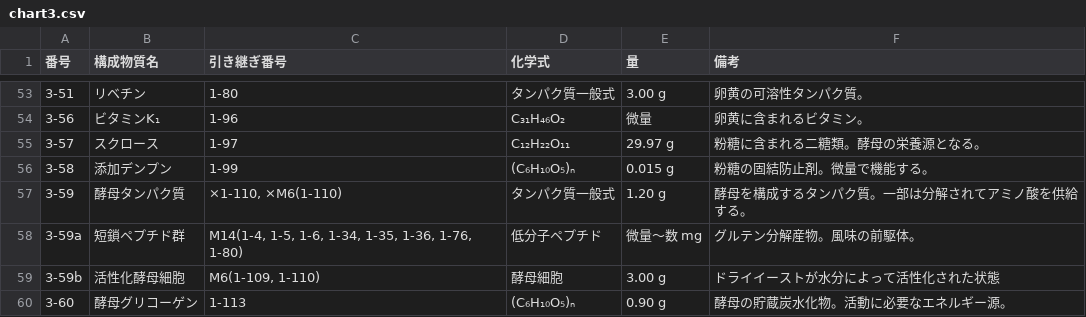
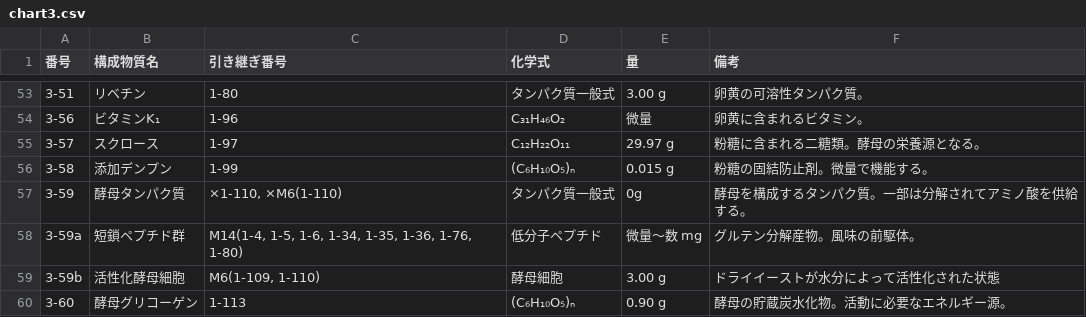
Before and after one commit to panzuki/3sp, a CSV file: csv/chart3.csv, drawn as a sheet; only a part is shown, gaps mark what is left out; the diff covers the shown part only.

```diff
--- a/csv/chart3.csv
+++ b/csv/chart3.csv
@@ -56,3 +56,3 @@
 3-58,添加デンプン,1-99,(C₆H₁₀O₅)ₙ,0.015 g,粉糖の固結防止剤。微量で機能する。
-3-59,酵母タンパク質,"×1-110, ×M6(1-110)",タンパク質一般式,1.20 g,酵母を構成するタンパク質。一部は分解されてアミノ酸を供給する。
+3-59,酵母タンパク質,"×1-110, ×M6(1-110)",タンパク質一般式,0g,酵母を構成するタンパク質。一部は分解されてアミノ酸を供給する。
 3-59a,短鎖ペプチド群,"M14(1-4, 1-5, 1-6, 1-34, 1-35, 1-36, 1-76, 1-80)",低分子ペプチド,微量〜数 mg,グルテン分解産物。風味の前駆体。
```
Also changed, not shown: 1 added row and 20 edited cells elsewhere in this file.
